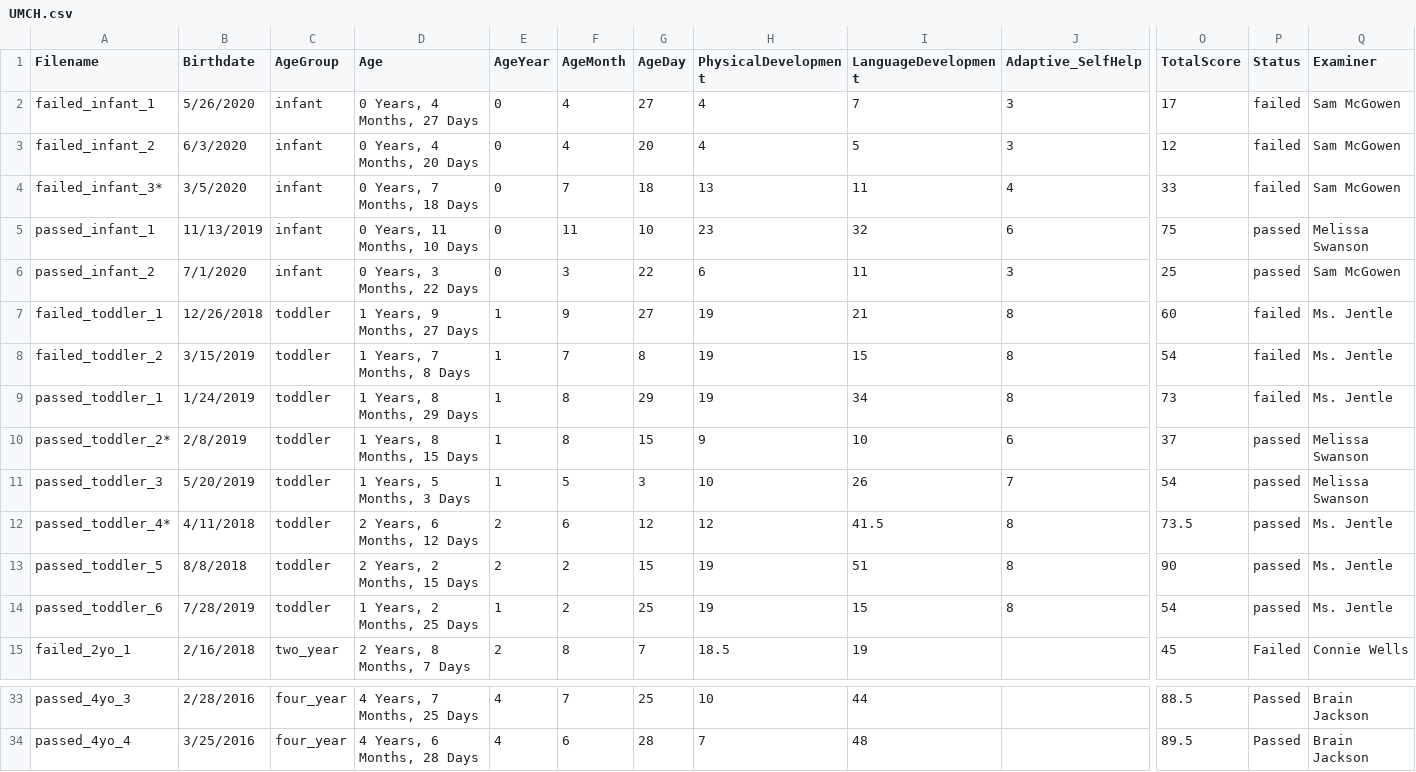
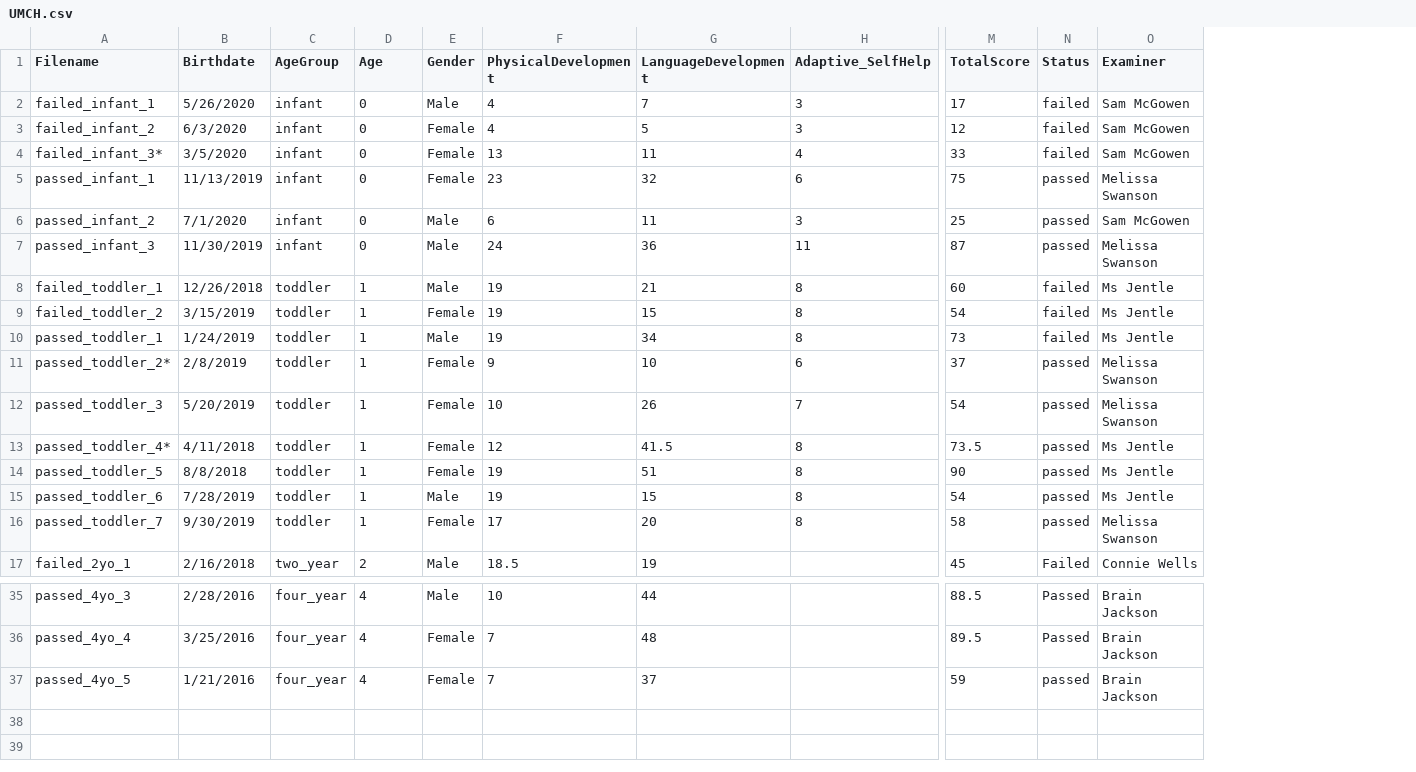
Before and after one commit to Cora-Boyoung-Jung/UMCH, a CSV file: data/UMCH.csv, drawn as a sheet; only a part is shown, gaps mark what is left out; removed rows and columns are numbered as before the commit, all else as after; rows hold the shown columns only; the diff names each change by its address in the sheet, - before the commit and + after, or states it on an @@ line.

Commit message:
Added "Gender" in csv file

```diff
--- a/data/UMCH.csv
+++ b/data/UMCH.csv
-column D (Age), rows 2-15: 0 Years, 4 Months, 27 Days | 0 Years, 4 Months, 20 Days | 0 Years, 7 Months, 18 Days | 0 Years, 11 Months, 10 Days | 0 Years, 3 Months, 22 Days | 1 Years, 9 Months, 27 Days | 1 Years, 7 Months, 8 Days | 1 Years, 8 Months, 29 Days | 1 Years, 8 Months, 15 Days | 1 Years, 5 Months, 3 Days | 2 Years, 6 Months, 12 Days | 2 Years, 2 Months, 15 Days | 1 Years, 2 Months, 25 Days | 2 Years, 8 Months, 7 Days; rows 33-34: 4 Years, 7 Months, 25 Days | 4 Years, 6 Months, 28 Days
-column F (AgeMonth), rows 2-15: 4 | 4 | 7 | 11 | 3 | 9 | 7 | 8 | 8 | 5 | 6 | 2 | 2 | 8; rows 33-34: 7 | 6
-column G (AgeDay), rows 2-15: 27 | 20 | 18 | 10 | 22 | 27 | 8 | 29 | 15 | 3 | 12 | 15 | 25 | 7; rows 33-34: 25 | 28
+column E (Gender), rows 2-6: Male | Female | Female | Female | Male; rows 8-15: Male | Female | Male | Female | Female | Female | Female | Male; row 17: Male; rows 35-36: Male | Female
-D1: AgeYear
+D1: Age
+row 7: passed_infant_3 | 11/30/2019 | infant | 0 | Male | 24 | 36 | 11 | 87 | passed | Melissa Swanson
-O8:O10 (Examiner): Ms. Jentle
+O8:O10 (Examiner): Ms Jentle
-D13:D14 (Age): 2
+D13:D14 (Age): 1
-O13:O15 (Examiner): Ms. Jentle
+O13:O15 (Examiner): Ms Jentle
+row 16: passed_toddler_7 | 9/30/2019 | toddler | 1 | Female | 17 | 20 | 8 | 58 | passed | Melissa Swanson
+row 37: passed_4yo_5 | 1/21/2016 | four_year | 4 | Female | 7 | 37 |  | 59 | passed | Brain Jackson
```
Also changed, not shown: 4 other files.
